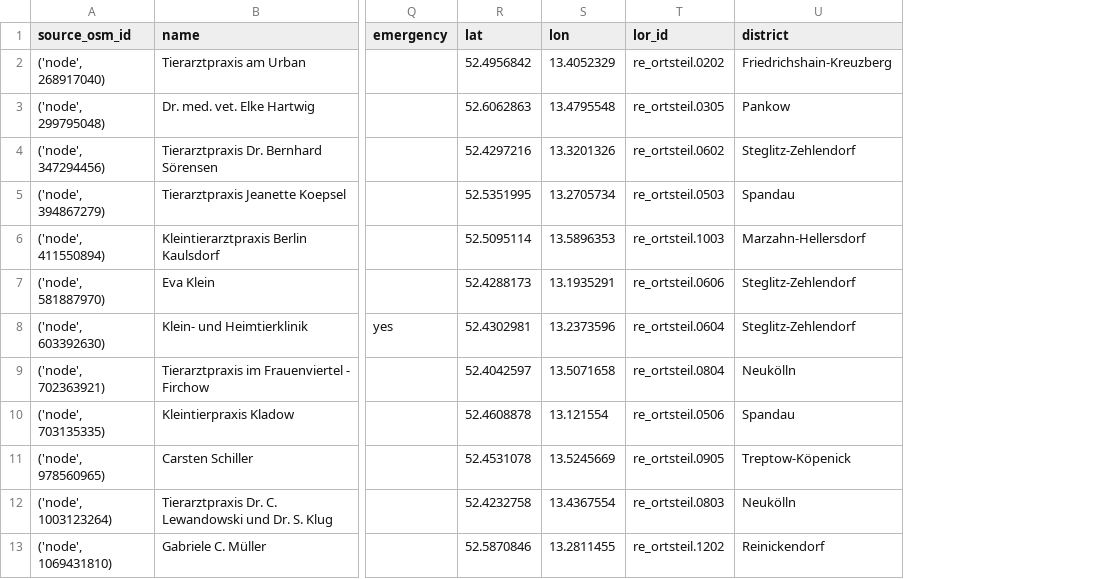
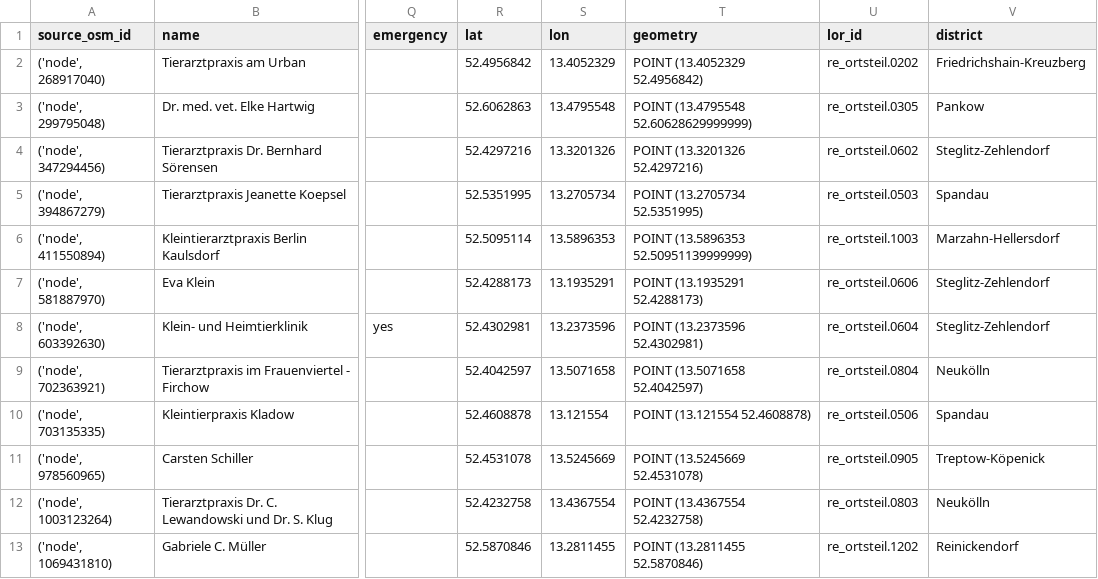
Before and after one commit to Nigar1209/berlin-poi-osm-pipeline, a CSV file: veterinary_clinics/cache/vets_osm_berlin_with_lor_latest_v0.csv, drawn as a sheet; only a part is shown, gaps mark what is left out; the diff names each change by its address in the sheet, - before the commit and + after, or states it on an @@ line.

Commit message:
Keep geometry and use NULLs in vet clinics v0/v1; add has_minimum_info flag

```diff
--- a/veterinary_clinics/cache/vets_osm_berlin_with_lor_latest_v0.csv
+++ b/veterinary_clinics/cache/vets_osm_berlin_with_lor_latest_v0.csv
+column T (geometry), rows 2-13: POINT (13.4052329 52.4956842) | POINT (13.4795548 52.60628629999999) | POINT (13.3201326 52.4297216) | POINT (13.2705734 52.5351995) | POINT (13.5896353 52.50951139999999) | POINT (13.1935291 52.4288173) | POINT (13.2373596 52.4302981) | POINT (13.5071658 52.4042597) | POINT (13.121554 52.4608878) | POINT (13.5245669 52.4531078) | POINT (13.4367554 52.4232758) | POINT (13.2811455 52.5870846)
```
Also changed, not shown: veterinary_clinics/cache/vet_clinics_berlin_clean_latest_v1.csv, 2 other files.
